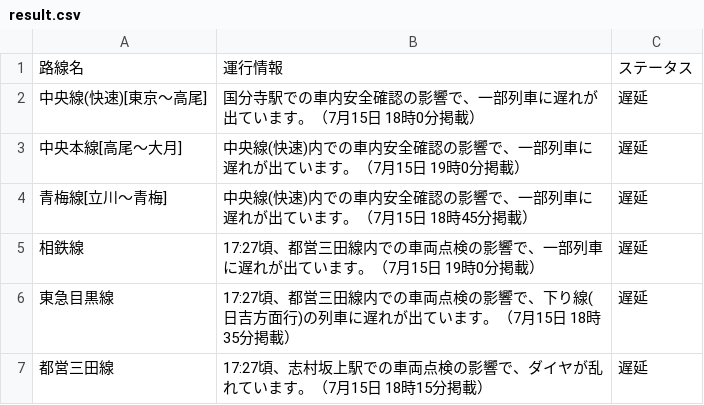
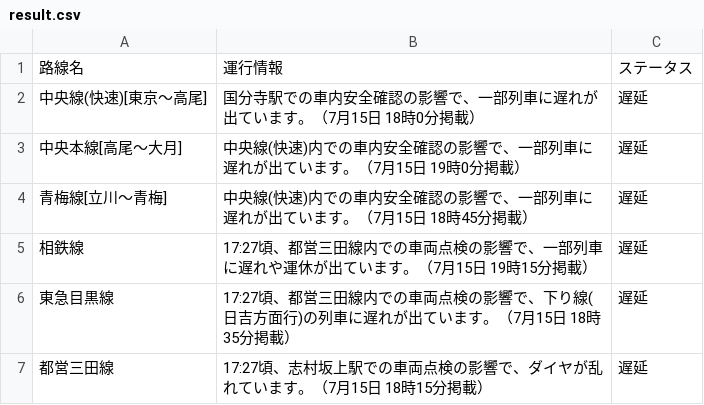
Before and after one commit to TakaoSenrioka/TrainViewHazama, a CSV file: public/result.csv, drawn as a sheet.

```diff
--- a/public/result.csv
+++ b/public/result.csv
@@ -4,3 +4,3 @@
 青梅線[立川〜青梅],中央線(快速)内での車内安全確認の影響で、一部列車に遅れが出ています。（7月15日 18時45分掲載）,遅延
-相鉄線,17:27頃、都営三田線内での車両点検の影響で、一部列車に遅れが出ています。（7月15日 19時0分掲載）,遅延
+相鉄線,17:27頃、都営三田線内での車両点検の影響で、一部列車に遅れや運休が出ています。（7月15日 19時15分掲載）,遅延
 東急目黒線,17:27頃、都営三田線内での車両点検の影響で、下り線(日吉方面行)の列車に遅れが出ています。（7月15日 18時35分掲載）,遅延
```
Also changed, not shown: 1 other file.
